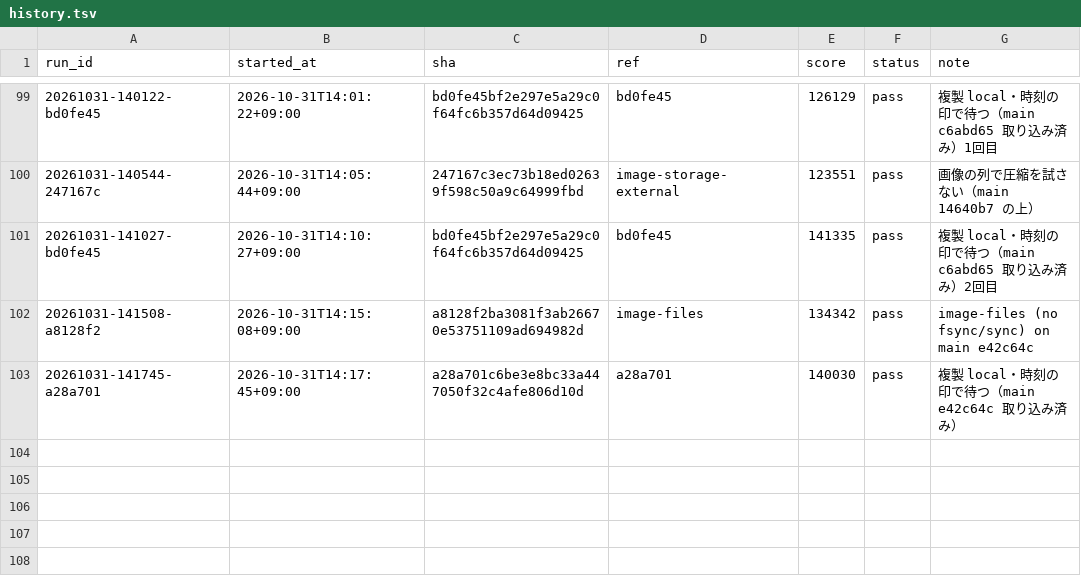
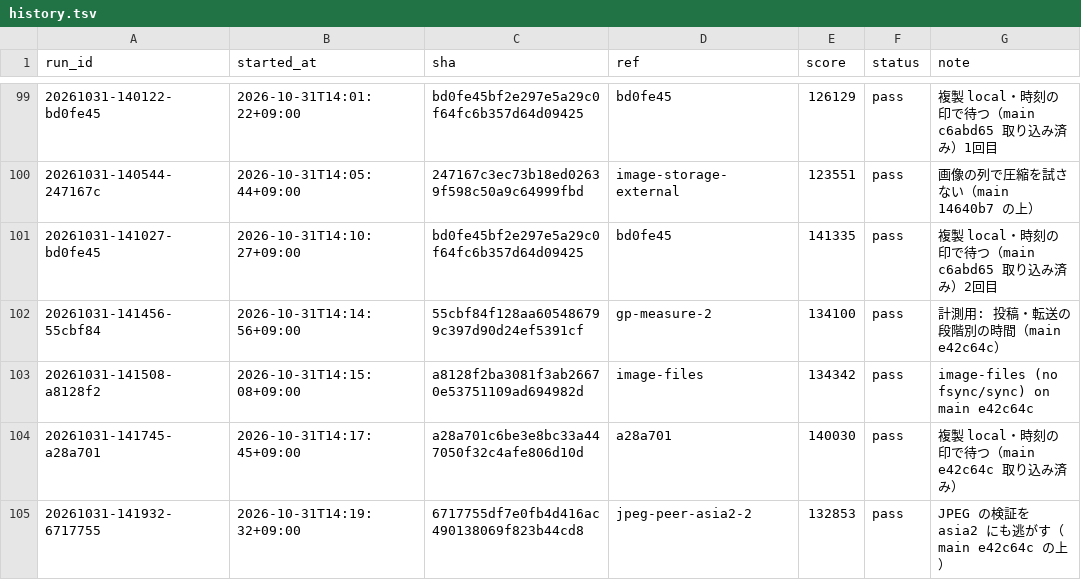
Before and after one commit to tmokmss/isucon-2026, a TSV file: runs/history.tsv, drawn as a sheet; only a part is shown, gaps mark what is left out.

```diff
--- a/runs/history.tsv
+++ b/runs/history.tsv
@@ -101,3 +101,5 @@ run_id	started_at	sha	ref	score	status	note
 20261031-141027-bd0fe45	2026-10-31T14:10:27+09:00	bd0fe45bf2e297e5a29c0f64fc6b357d64d09425	bd0fe45	141335	pass	複製 local・時刻の印で待つ（main c6abd65 取り込み済み）2回目
+20261031-141456-55cbf84	2026-10-31T14:14:56+09:00	55cbf84f128aa605486799c397d90d24ef5391cf	gp-measure-2	134100	pass	計測用: 投稿・転送の段階別の時間（main e42c64c）
 20261031-141508-a8128f2	2026-10-31T14:15:08+09:00	a8128f2ba3081f3ab26670e53751109ad694982d	image-files	134342	pass	image-files (no fsync/sync) on main e42c64c
 20261031-141745-a28a701	2026-10-31T14:17:45+09:00	a28a701c6be3e8bc33a447050f32c4afe806d10d	a28a701	140030	pass	複製 local・時刻の印で待つ（main e42c64c 取り込み済み）
+20261031-141932-6717755	2026-10-31T14:19:32+09:00	6717755df7e0fb4d416ac490138069f823b44cd8	jpeg-peer-asia2-2	132853	pass	JPEG の検証を asia2 にも逃がす（main e42c64c の上）
```
Also changed, not shown: 22 other files.
